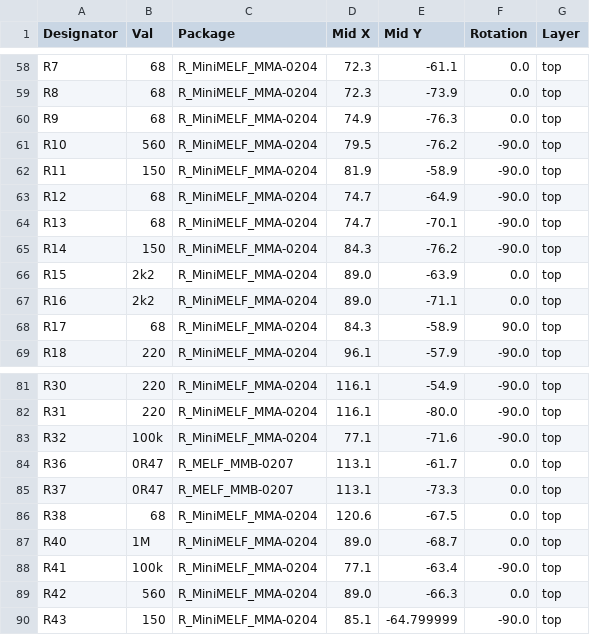
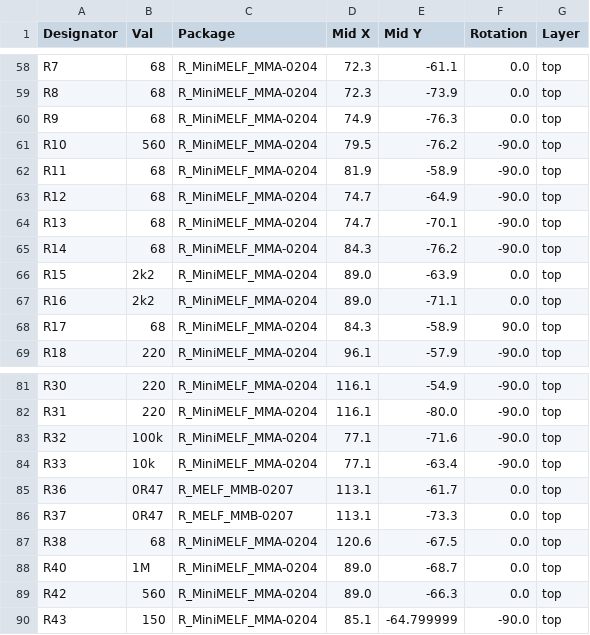
Before and after one commit to Ariamelon/Mirza, a CSV file: Production/CPL-Mirza.csv, drawn as a sheet; only a part is shown, gaps mark what is left out.

```diff
--- a/Production/CPL-Mirza.csv
+++ b/Production/CPL-Mirza.csv
@@ -61,6 +61,6 @@ R9,68,R_MiniMELF_MMA-0204,74.9,-76.3,0.0,top
 R10,560,R_MiniMELF_MMA-0204,79.5,-76.2,-90.0,top
-R11,150,R_MiniMELF_MMA-0204,81.9,-58.9,-90.0,top
+R11,68,R_MiniMELF_MMA-0204,81.9,-58.9,-90.0,top
 R12,68,R_MiniMELF_MMA-0204,74.7,-64.9,-90.0,top
 R13,68,R_MiniMELF_MMA-0204,74.7,-70.1,-90.0,top
-R14,150,R_MiniMELF_MMA-0204,84.3,-76.2,-90.0,top
+R14,68,R_MiniMELF_MMA-0204,84.3,-76.2,-90.0,top
 R15,2k2,R_MiniMELF_MMA-0204,89.0,-63.9,0.0,top
@@ -83,2 +83,3 @@ R31,220,R_MiniMELF_MMA-0204,116.1,-80.0,-90.0,top
 R32,100k,R_MiniMELF_MMA-0204,77.1,-71.6,-90.0,top
+R33,10k,R_MiniMELF_MMA-0204,77.1,-63.4,-90.0,top
 R36,0R47,R_MELF_MMB-0207,113.1,-61.7,0.0,top
@@ -87,3 +88,2 @@ R38,68,R_MiniMELF_MMA-0204,120.6,-67.5,0.0,top
 R40,1M,R_MiniMELF_MMA-0204,89.0,-68.7,0.0,top
-R41,100k,R_MiniMELF_MMA-0204,77.1,-63.4,-90.0,top
 R42,560,R_MiniMELF_MMA-0204,89.0,-66.3,0.0,top
```
Also changed, not shown: Production/BOM-Mirza.csv, 8 other files.
